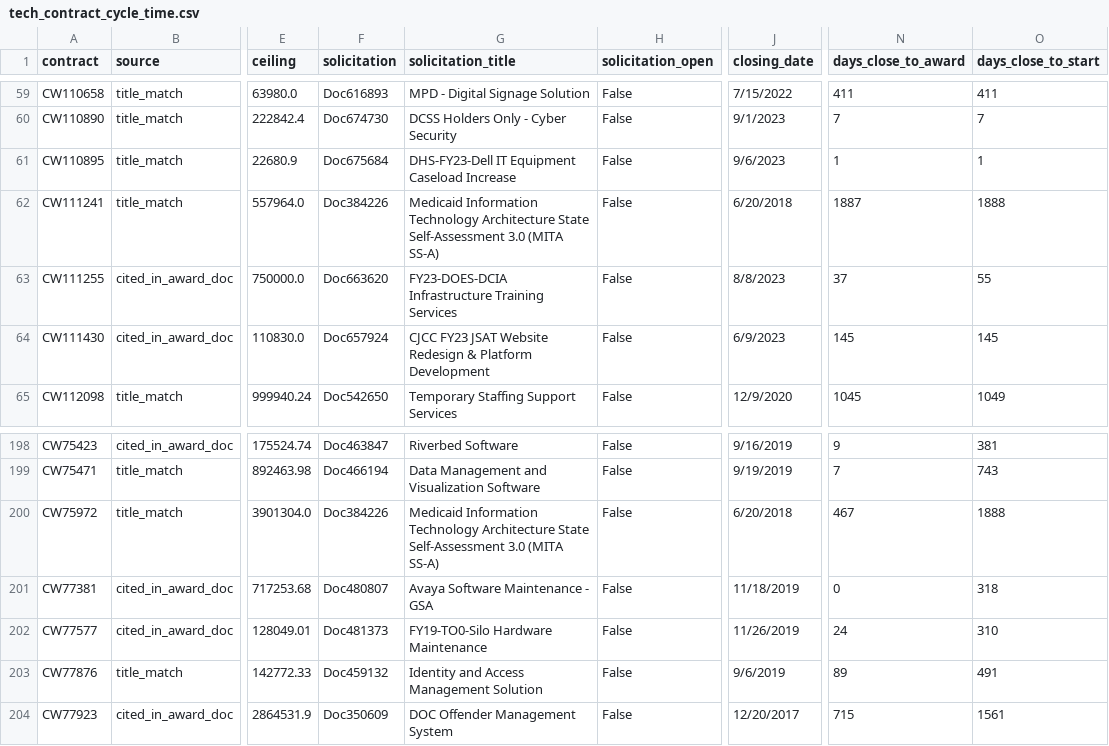
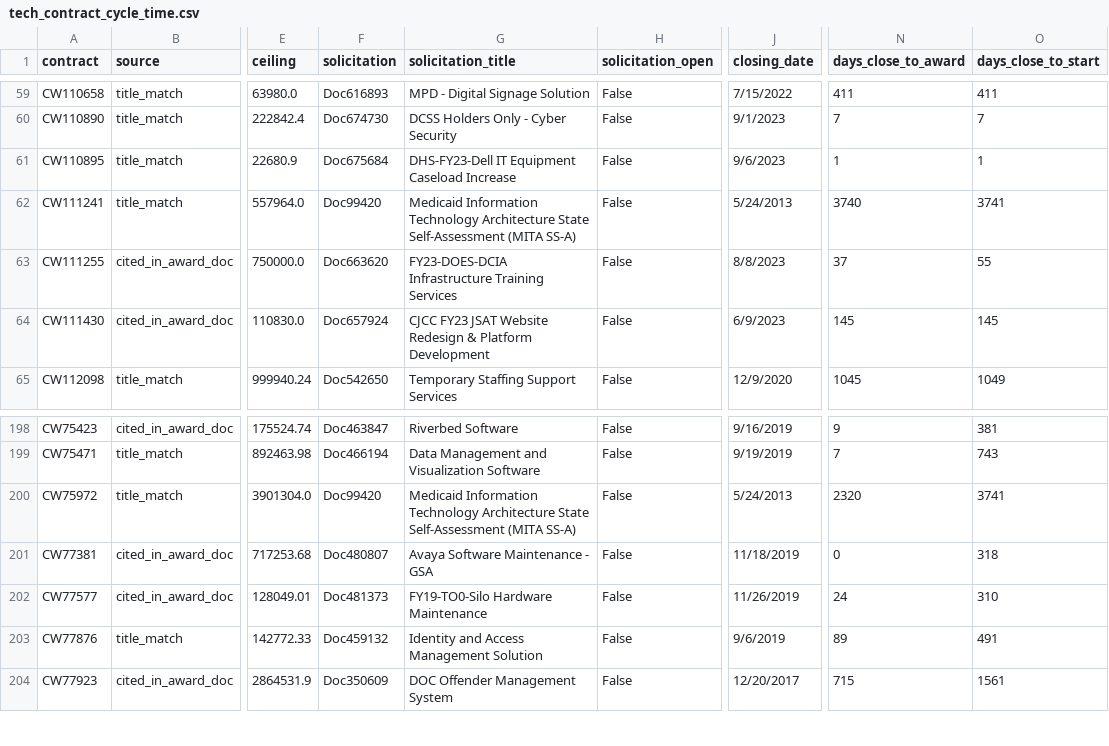
Before and after one commit to abigailhaddad/dc-software-procurement, a CSV file: data/solicitations/tech_contract_cycle_time.csv, drawn as a sheet; only a part is shown, gaps mark what is left out; the diff names each change by its address in the sheet, - before the commit and + after, or states it on an @@ line.

```diff
--- a/data/solicitations/tech_contract_cycle_time.csv
+++ b/data/solicitations/tech_contract_cycle_time.csv
-F62 (solicitation): Doc384226
+F62 (solicitation): Doc99420
-G62 (solicitation_title): …State Self-Assessment 3.0 (MITA SS-A)
+G62 (solicitation_title): …State Self-Assessment (MITA SS-A)
-J62 (closing_date): 6/20/2018
+J62 (closing_date): 5/24/2013
-N62 (days_close_to_award): 1887
+N62 (days_close_to_award): 3740
-O62 (days_close_to_start): 1888
+O62 (days_close_to_start): 3741
-F200 (solicitation): Doc384226
+F200 (solicitation): Doc99420
-G200 (solicitation_title): …State Self-Assessment 3.0 (MITA SS-A)
+G200 (solicitation_title): …State Self-Assessment (MITA SS-A)
-J200 (closing_date): 6/20/2018
+J200 (closing_date): 5/24/2013
-N200 (days_close_to_award): 467
+N200 (days_close_to_award): 2320
-O200 (days_close_to_start): 1888
+O200 (days_close_to_start): 3741
```
Also changed, not shown: data/modification_actions.csv, data/solicitations/solicitations_by_agency.csv, 10 other files.
